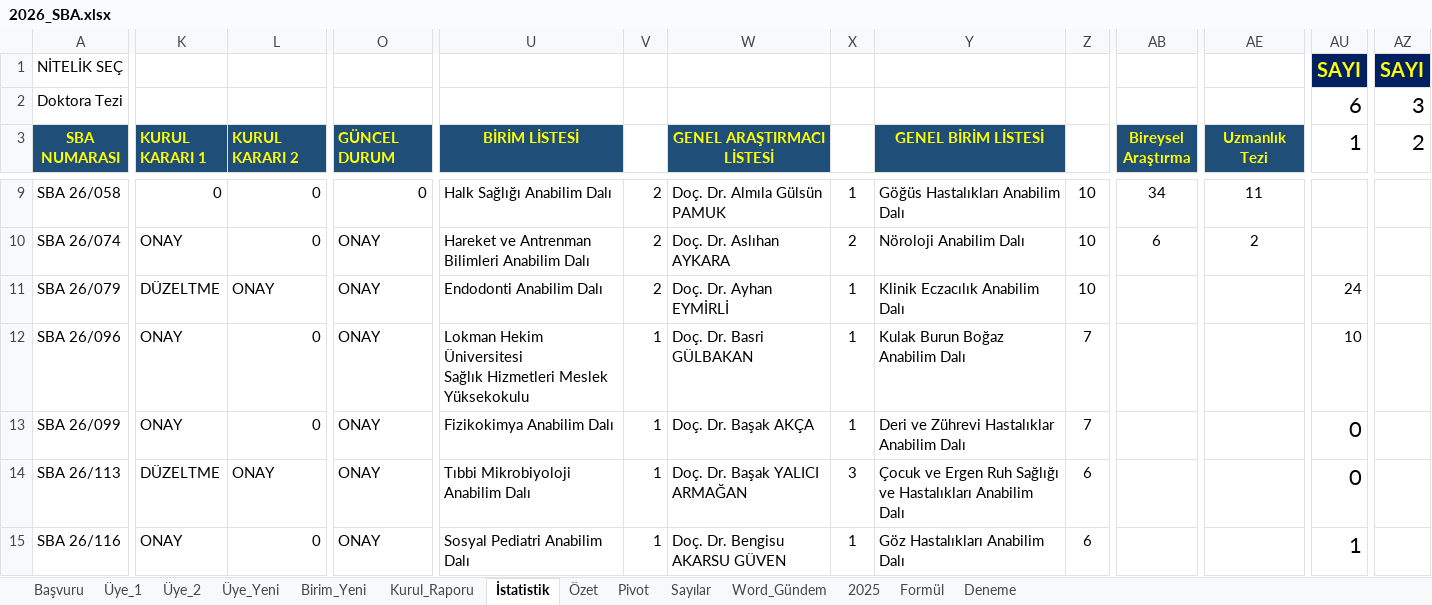
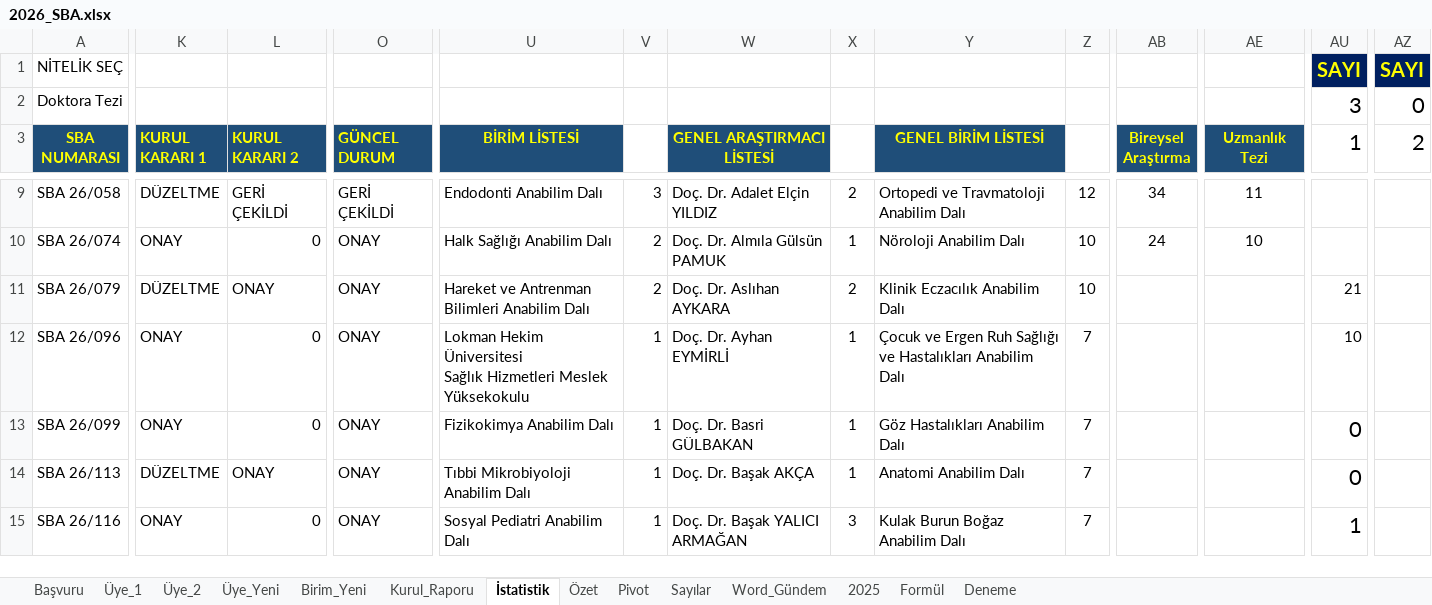
Before and after one commit to MahsuniTurkatar/sba-analiz, an Excel workbook: 2026_SBA.xlsx, sheet İstatistik, drawn as a sheet; only a part is shown, gaps mark what is left out; values as stored, in another font and other column widths than the file's, no borders; conditional formats not drawn; the diff covers the shown part only; the diff names each change by its address in the sheet, - before the commit and + after, or states it on an @@ line.

```diff
--- a/2026_SBA.xlsx (sheet İstatistik)
+++ b/2026_SBA.xlsx (sheet İstatistik)
-AU2 (1): 6
+AU2 (1): 3
-AZ2 (2): 3
+AZ2 (2): 0
-K9 (KURUL KARARI 1): 0
+K9 (KURUL KARARI 1): DÜZELTME
-L9 (KURUL KARARI 2): 0
+L9 (KURUL KARARI 2): GERİ ÇEKİLDİ
-O9 (GÜNCEL DURUM): 0
+O9 (GÜNCEL DURUM): GERİ ÇEKİLDİ
-U9 (BİRİM LİSTESİ): Halk Sağlığı Anabilim Dalı
+U9 (BİRİM LİSTESİ): Endodonti Anabilim Dalı
-V9: 2
+V9: 3
-W9 (GENEL ARAŞTIRMACI LİSTESİ): Doç. Dr. Almıla Gülsün PAMUK
+W9 (GENEL ARAŞTIRMACI LİSTESİ): Doç. Dr. Adalet Elçin YILDIZ
-X9: 1
+X9: 2
-Y9 (GENEL BİRİM LİSTESİ): Göğüs Hastalıkları Anabilim Dalı
+Y9 (GENEL BİRİM LİSTESİ): Ortopedi ve Travmatoloji Anabilim Dalı
-Z9: 10
+Z9: 12
-U10 (BİRİM LİSTESİ): Hareket ve Antrenman Bilimleri Anabilim Dalı
+U10 (BİRİM LİSTESİ): Halk Sağlığı Anabilim Dalı
-W10 (GENEL ARAŞTIRMACI LİSTESİ): Doç. Dr. Aslıhan AYKARA
+W10 (GENEL ARAŞTIRMACI LİSTESİ): Doç. Dr. Almıla Gülsün PAMUK
-X10: 2
+X10: 1
-AB10 (Bireysel Araştırma): 6
+AB10 (Bireysel Araştırma): 24
-AE10 (Uzmanlık Tezi): 2
+AE10 (Uzmanlık Tezi): 10
-U11 (BİRİM LİSTESİ): Endodonti Anabilim Dalı
+U11 (BİRİM LİSTESİ): Hareket ve Antrenman Bilimleri Anabilim Dalı
-W11 (GENEL ARAŞTIRMACI LİSTESİ): Doç. Dr. Ayhan EYMİRLİ
+W11 (GENEL ARAŞTIRMACI LİSTESİ): Doç. Dr. Aslıhan AYKARA
-X11: 1
+X11: 2
-AU11 (1): 24
+AU11 (1): 21
-W12 (GENEL ARAŞTIRMACI LİSTESİ): Doç. Dr. Basri GÜLBAKAN
+W12 (GENEL ARAŞTIRMACI LİSTESİ): Doç. Dr. Ayhan EYMİRLİ
-Y12 (GENEL BİRİM LİSTESİ): Kulak Burun Boğaz Anabilim Dalı
+Y12 (GENEL BİRİM LİSTESİ): Çocuk ve Ergen Ruh Sağlığı ve Hastalıkları Anabilim Dalı
-W13 (GENEL ARAŞTIRMACI LİSTESİ): Doç. Dr. Başak AKÇA
+W13 (GENEL ARAŞTIRMACI LİSTESİ): Doç. Dr. Basri GÜLBAKAN
-Y13 (GENEL BİRİM LİSTESİ): Deri ve Zührevi Hastalıklar Anabilim Dalı
+Y13 (GENEL BİRİM LİSTESİ): Göz Hastalıkları Anabilim Dalı
-W14 (GENEL ARAŞTIRMACI LİSTESİ): Doç. Dr. Başak YALICI ARMAĞAN
+W14 (GENEL ARAŞTIRMACI LİSTESİ): Doç. Dr. Başak AKÇA
-X14: 3
+X14: 1
-Y14 (GENEL BİRİM LİSTESİ): Çocuk ve Ergen Ruh Sağlığı ve Hastalıkları Anabilim Dalı
+Y14 (GENEL BİRİM LİSTESİ): Anatomi Anabilim Dalı
-Z14:Z15: 6
+Z14:Z15: 7
-W15 (GENEL ARAŞTIRMACI LİSTESİ): Doç. Dr. Bengisu AKARSU GÜVEN
+W15 (GENEL ARAŞTIRMACI LİSTESİ): Doç. Dr. Başak YALICI ARMAĞAN
-X15: 1
+X15: 3
-Y15 (GENEL BİRİM LİSTESİ): Göz Hastalıkları Anabilim Dalı
+Y15 (GENEL BİRİM LİSTESİ): Kulak Burun Boğaz Anabilim Dalı
```
Also changed, not shown: 15 added rows, 2 removed rows and 129 edited cells elsewhere in this sheet, sheet Başvuru, sheet Pivot, sheet Özet, sheet Üye_1, sheet Üye_2, sheet Kurul_Raporu, 2 more sheets, charts or pictures.
